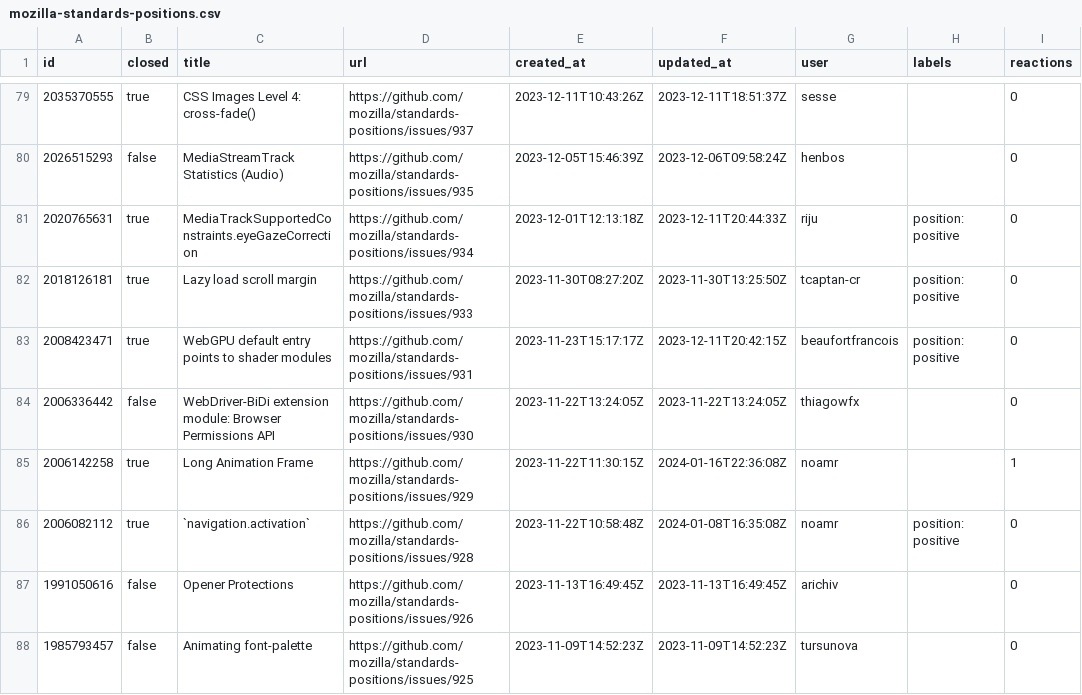
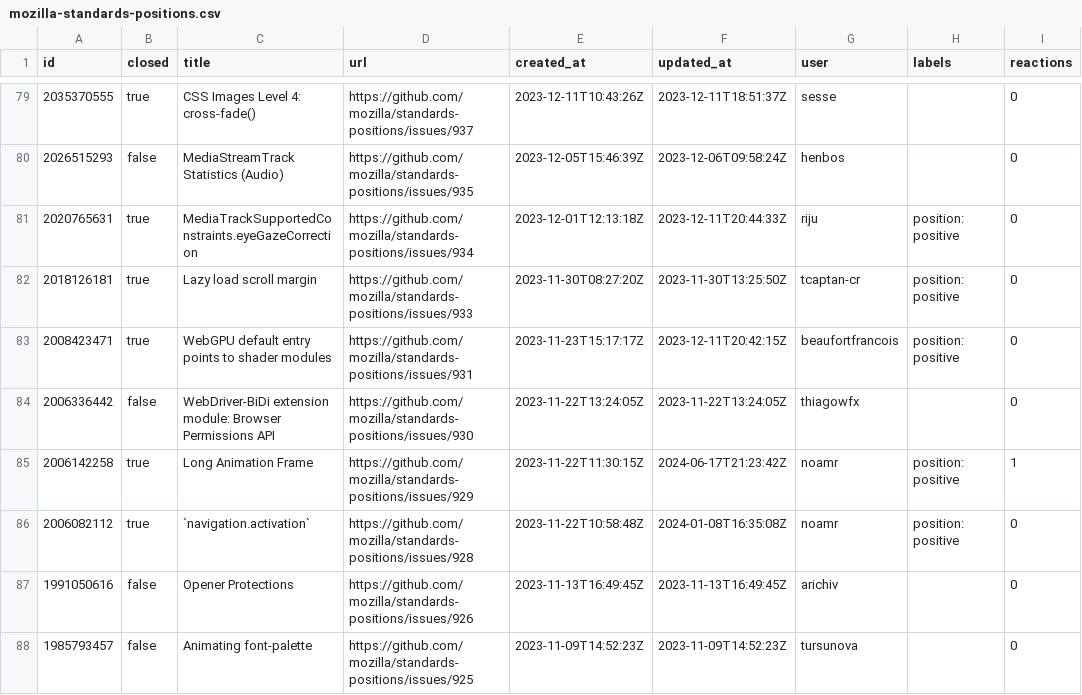
Before and after one commit to hsinyi/compat-utils, a CSV file: output/mozilla-standards-positions.csv, drawn as a sheet; only a part is shown, gaps mark what is left out.

```diff
--- a/output/mozilla-standards-positions.csv
+++ b/output/mozilla-standards-positions.csv
@@ -84,3 +84,3 @@ id,closed,title,url,created_at,updated_at,user,labels,reactions
 2006336442,false,WebDriver-BiDi extension module: Browser Permissions API,https://github.com/mozilla/standards-positions/issues/930,2023-11-22T13:24:05Z,2023-11-22T13:24:05Z,thiagowfx,,0
-2006142258,true,Long Animation Frame,https://github.com/mozilla/standards-positions/issues/929,2023-11-22T11:30:15Z,2024-01-16T22:36:08Z,noamr,,1
+2006142258,true,Long Animation Frame,https://github.com/mozilla/standards-positions/issues/929,2023-11-22T11:30:15Z,2024-06-17T21:23:42Z,noamr,position: positive,1
 2006082112,true,`navigation.activation`,https://github.com/mozilla/standards-positions/issues/928,2023-11-22T10:58:48Z,2024-01-08T16:35:08Z,noamr,position: positive,0
```
Also changed, not shown: output/all-comments.csv, output/w3c-pointerevents.csv, 10 other files.
